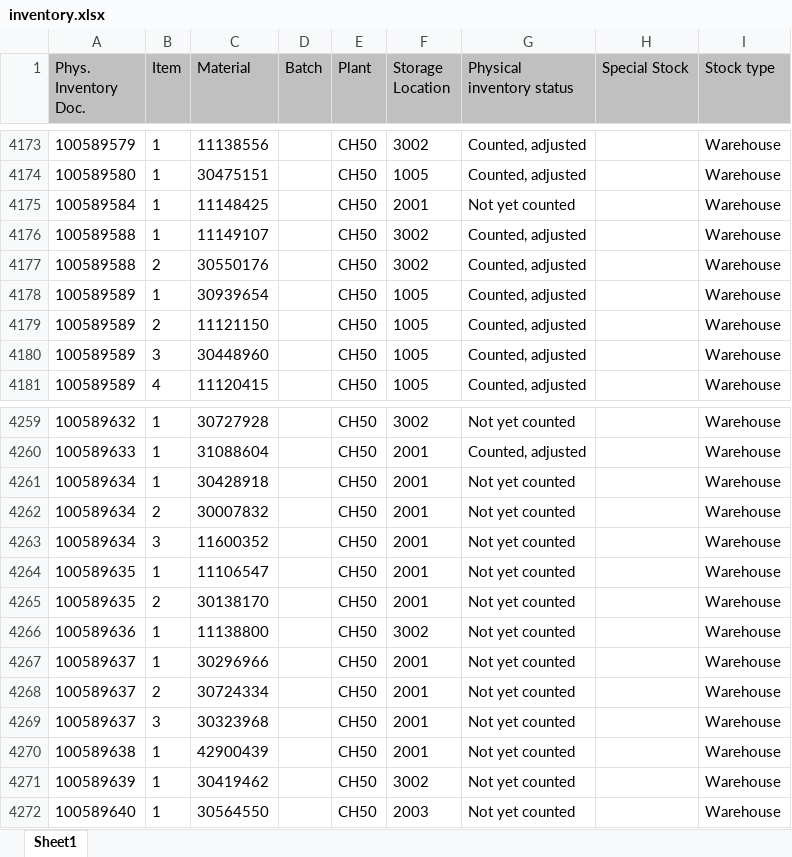
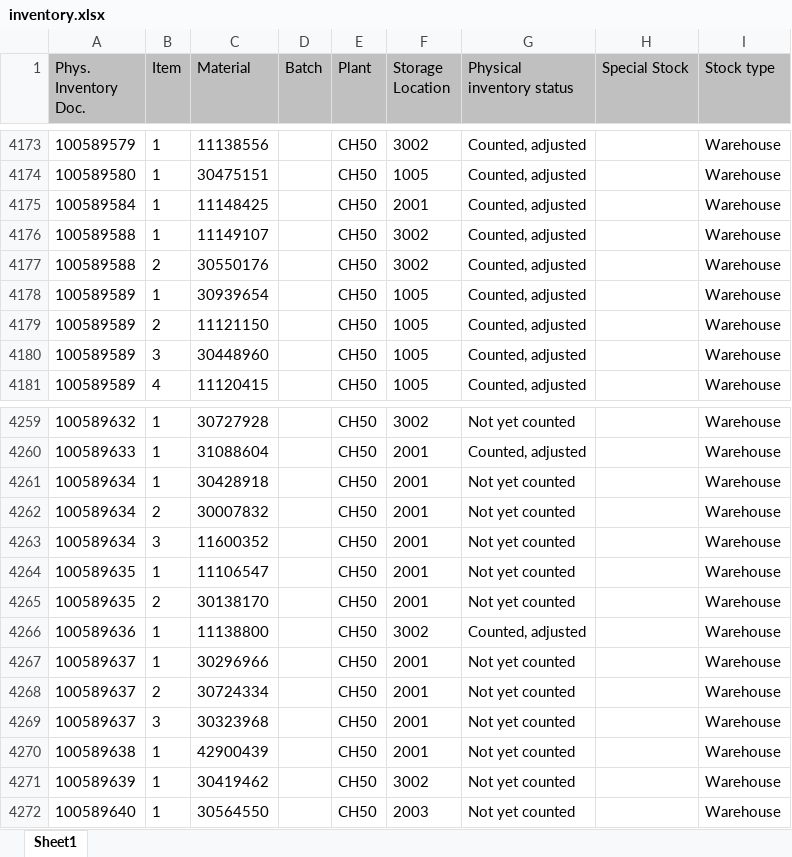
Before and after one commit to Karimbalestrero/Inventory-Dashboard, an Excel workbook: data/inventory.xlsx, sheet Sheet1, drawn as a sheet; only a part is shown, gaps mark what is left out; values as stored, in another font and other column widths than the file's, no borders; the diff names each change by its address in the sheet, - before the commit and + after, or states it on an @@ line.

Commit message:
Inventurdaten automatisch aktualisiert

```diff
--- a/data/inventory.xlsx (sheet Sheet1)
+++ b/data/inventory.xlsx (sheet Sheet1)
-G4175 (Physical inventory status): Not yet counted
+G4175 (Physical inventory status): Counted, adjusted
-G4266 (Physical inventory status): Not yet counted
+G4266 (Physical inventory status): Counted, adjusted
```
